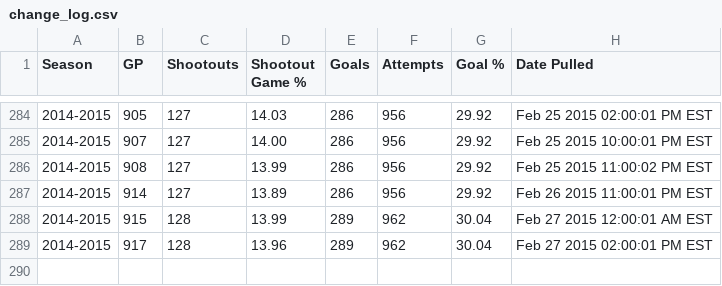
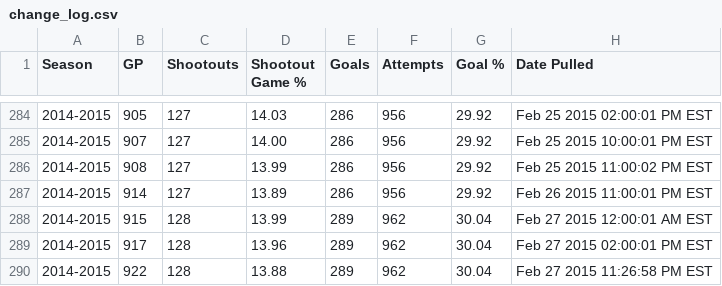
Before and after one commit to pyreking/Shootout, a CSV file: summary/change_log.csv, drawn as a sheet; only a part is shown, gaps mark what is left out.

```diff
--- a/summary/change_log.csv
+++ b/summary/change_log.csv
@@ -289 +289,2 @@ Season,GP,Shootouts,Shootout Game %,Goals,Attempts,Goal %,Date Pulled
 2014-2015,917,128,13.96,289,962,30.04,Feb 27 2015 02:00:01 PM EST
+2014-2015,922,128,13.88,289,962,30.04,Feb 27 2015 11:26:58 PM EST
```
Also changed, not shown: shots/shots.csv, summary/current.csv, 4 other files.
